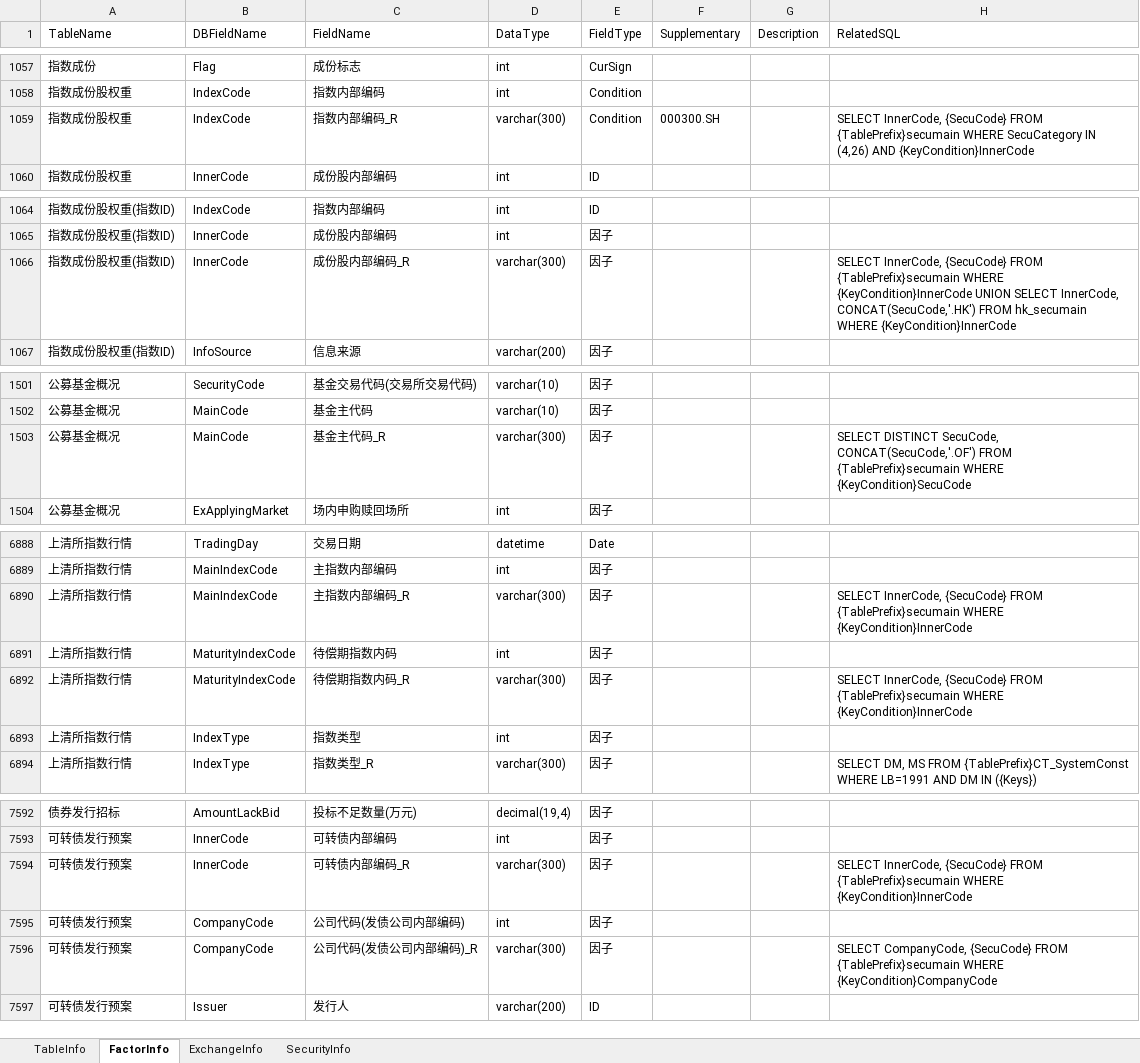
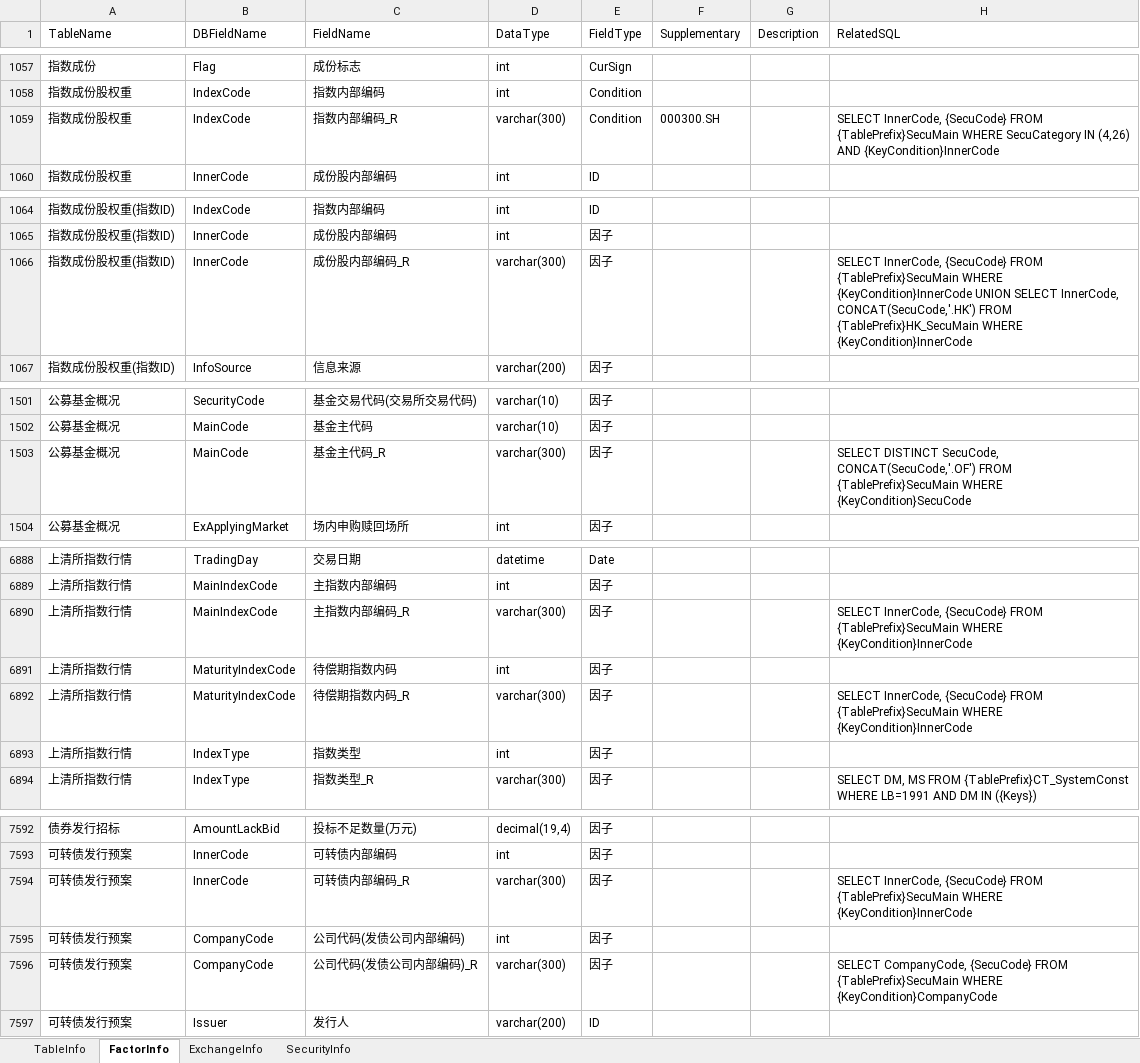
Before and after one commit to Scorpi000/QuantStudio, an Excel workbook: QuantStudio/Resource/JYDBInfo.xlsx, sheet FactorInfo, drawn as a sheet; only a part is shown, gaps mark what is left out; values as stored, in another font and other column widths than the file's, no borders; the diff covers the shown part only; the diff names each change by its address in the sheet, - before the commit and + after, or states it on an @@ line.

```diff
--- a/QuantStudio/Resource/JYDBInfo.xlsx (sheet FactorInfo)
+++ b/QuantStudio/Resource/JYDBInfo.xlsx (sheet FactorInfo)
-H1059 (RelatedSQL): …{SecuCode} FROM {TablePrefix}secumain WHERE SecuCategory…
+H1059 (RelatedSQL): …{SecuCode} FROM {TablePrefix}SecuMain WHERE SecuCategory…
-H1066 (RelatedSQL): …{SecuCode} FROM {TablePrefix}secumain WHERE {KeyCondition}InnerCode UNION SELECT InnerCode, CONCAT(SecuCode,'.HK') FROM hk_secumain WHERE {KeyCondition}InnerCode
+H1066 (RelatedSQL): …{SecuCode} FROM {TablePrefix}SecuMain WHERE {KeyCondition}InnerCode UNION SELECT InnerCode, CONCAT(SecuCode,'.HK') FROM {TablePrefix}HK_SecuMain WHERE {KeyCondition}InnerCode
-H1503 (RelatedSQL): …CONCAT(SecuCode,'.OF') FROM {TablePrefix}secumain WHERE {KeyCondition}SecuCode
+H1503 (RelatedSQL): …CONCAT(SecuCode,'.OF') FROM {TablePrefix}SecuMain WHERE {KeyCondition}SecuCode
-H6890 (RelatedSQL): …{SecuCode} FROM {TablePrefix}secumain WHERE {KeyCondition}InnerCode
+H6890 (RelatedSQL): …{SecuCode} FROM {TablePrefix}SecuMain WHERE {KeyCondition}InnerCode
-H6892 (RelatedSQL): …{SecuCode} FROM {TablePrefix}secumain WHERE {KeyCondition}InnerCode
+H6892 (RelatedSQL): …{SecuCode} FROM {TablePrefix}SecuMain WHERE {KeyCondition}InnerCode
-H7594 (RelatedSQL): …{SecuCode} FROM {TablePrefix}secumain WHERE {KeyCondition}InnerCode
+H7594 (RelatedSQL): …{SecuCode} FROM {TablePrefix}SecuMain WHERE {KeyCondition}InnerCode
-H7596 (RelatedSQL): …{SecuCode} FROM {TablePrefix}secumain WHERE {KeyCondition}CompanyCode
+H7596 (RelatedSQL): …{SecuCode} FROM {TablePrefix}SecuMain WHERE {KeyCondition}CompanyCode
```
Also changed, not shown: 35 edited cells elsewhere in this sheet, 2 other files.
